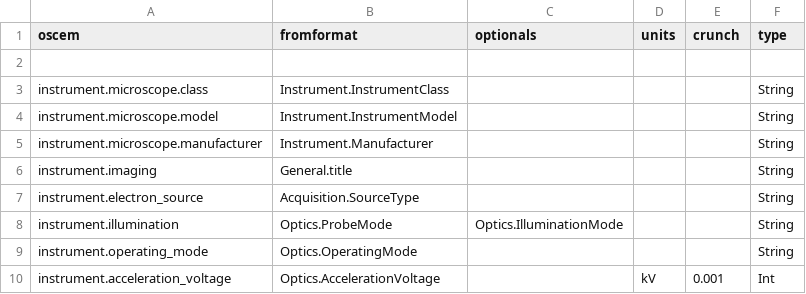
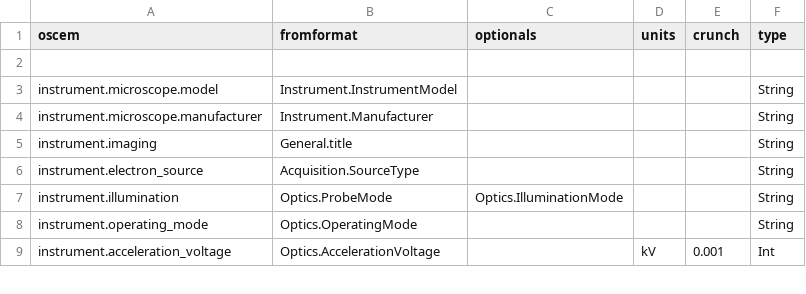
Before and after one commit to SwissOpenEM/MS_Metadata_reader, a CSV file: ms_conversions_emd.csv, drawn as a sheet; only a part is shown.

Commit message:
fix instrument model,class mapping

```diff
--- a/ms_conversions_emd.csv
+++ b/ms_conversions_emd.csv
@@ -2,3 +2,2 @@
 ,,,,,
-instrument.microscope.class,Instrument.InstrumentClass,,,,String
 instrument.microscope.model,Instrument.InstrumentModel,,,,String
```
Also changed, not shown: ms_conversions_prz.csv, 1 other file.
